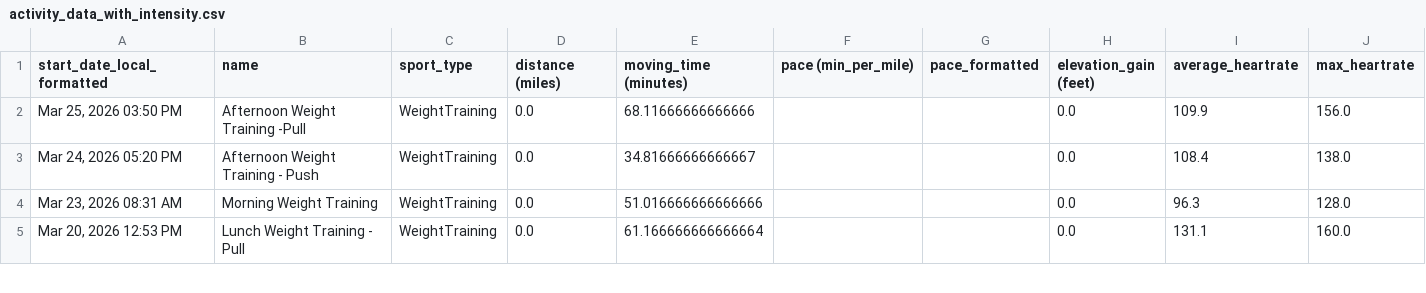
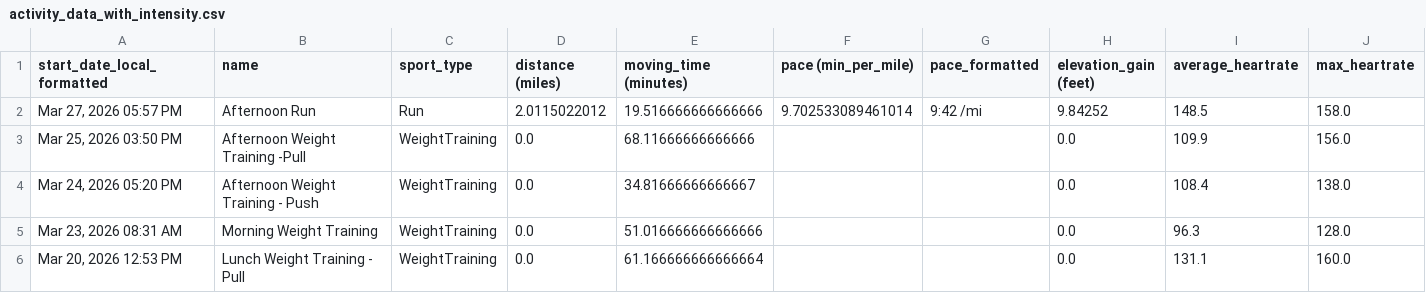
Before and after one commit to adbrigs/strava-training-dashboard, a CSV file: Training_Intensity_Report/dashboard/data/activity_data_with_intensity.csv, drawn as a sheet; only a part is shown; rows hold the shown columns only; the diff names each change by its address in the sheet, - before the commit and + after, or states it on an @@ line.

```diff
--- a/Training_Intensity_Report/dashboard/data/activity_data_with_intensity.csv
+++ b/Training_Intensity_Report/dashboard/data/activity_data_with_intensity.csv
+row 2: Mar 27, 2026 05:57 PM | Afternoon Run | Run | 2.0115022012 | 19.516666666666666 | 9.702533089461014 | 9:42 /mi | 9.84252 | 148.5 | 158.0
```
Also changed, not shown: Training_Intensity_Report/dashboard/data/all_activities_rawdata.csv.
